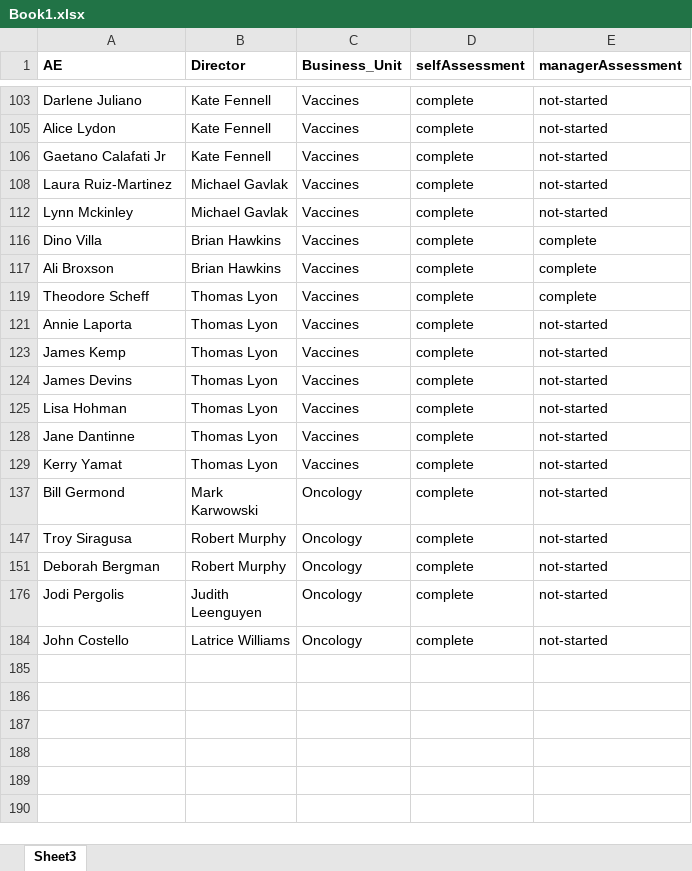
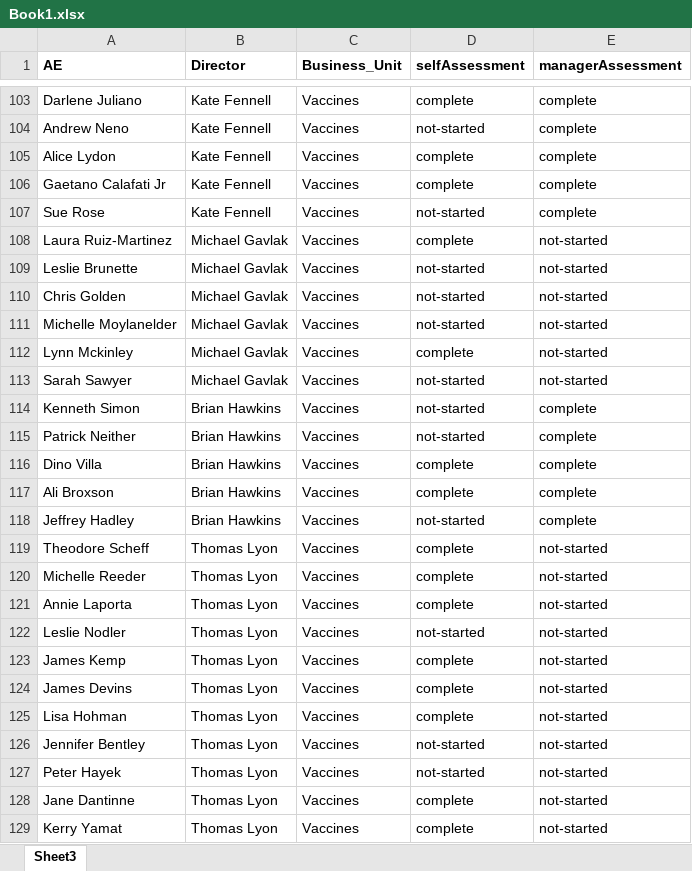
Before and after one commit to Anmolgarg18/AEdashboard, an Excel workbook: Book1.xlsx, sheet Sheet3, drawn as a sheet; only a part is shown, gaps mark what is left out; the shorter side is filled out with more unchanged rows; values as stored, in another font and other column widths than the file's, no borders; the diff covers the shown part only; the diff names each change by its address in the sheet, - before the commit and + after, or states it on an @@ line.

```diff
--- a/Book1.xlsx (sheet Sheet3)
+++ b/Book1.xlsx (sheet Sheet3)
-E103 (managerAssessment): not-started
+E103 (managerAssessment): complete
+row 104: Andrew Neno | Kate Fennell | Vaccines | not-started | complete
-E105:E106 (managerAssessment): not-started
+E105:E106 (managerAssessment): complete
+row 107: Sue Rose | Kate Fennell | Vaccines | not-started | complete
@@ row 109 unhidden: Leslie Brunette | Michael Gavlak | Vaccines | not-started | not-started @@
@@ row 110 unhidden: Chris Golden | Michael Gavlak | Vaccines | not-started | not-started @@
@@ row 111 unhidden: Michelle Moylanelder | Michael Gavlak | Vaccines | not-started | not-started @@
@@ row 113 unhidden: Sarah Sawyer | Michael Gavlak | Vaccines | not-started | not-started @@
+row 114: Kenneth Simon | Brian Hawkins | Vaccines | not-started | complete
@@ row 115 unhidden: Patrick Neither | Brian Hawkins | Vaccines | not-started | complete @@
@@ row 118 unhidden: Jeffrey Hadley | Brian Hawkins | Vaccines | not-started | complete @@
-E119 (managerAssessment): complete
+E119 (managerAssessment): not-started
+row 120: Michelle Reeder | Thomas Lyon | Vaccines | complete | not-started
@@ row 122 unhidden: Leslie Nodler | Thomas Lyon | Vaccines | not-started | not-started @@
@@ row 126 unhidden: Jennifer Bentley | Thomas Lyon | Vaccines | not-started | not-started @@
@@ row 127 unhidden: Peter Hayek | Thomas Lyon | Vaccines | not-started | not-started @@
```
Also changed, not shown: 23 added rows, 113 hidden or unhidden rows and 1 edited cell elsewhere in this sheet, formulas that keep their value, 1 other file.
